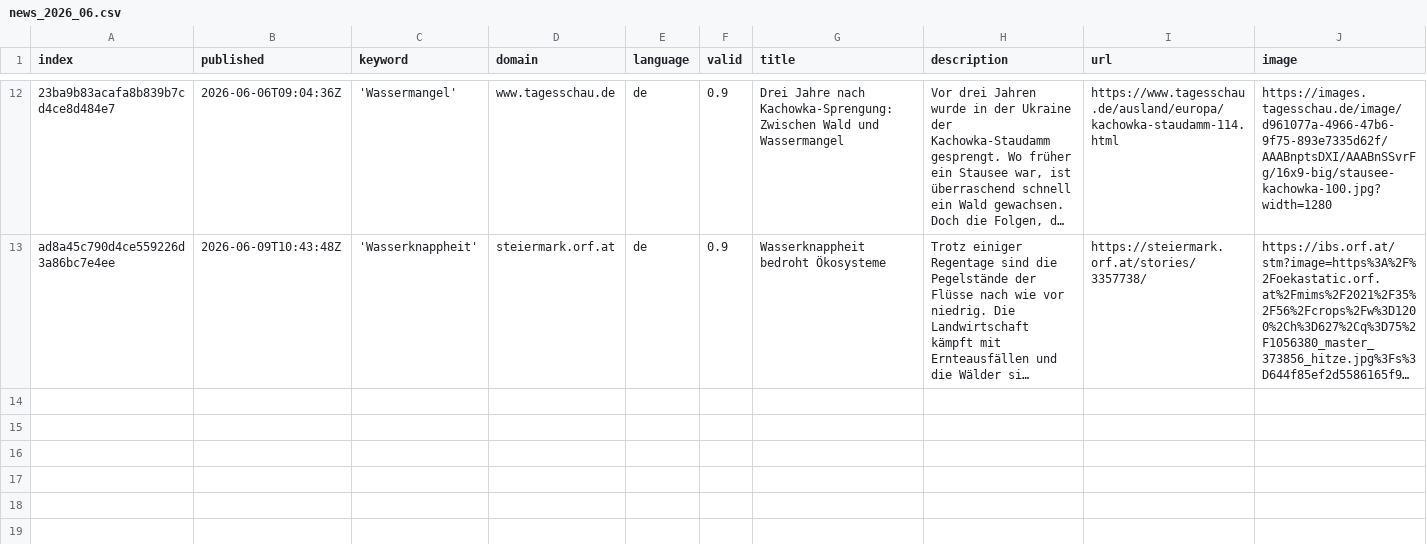
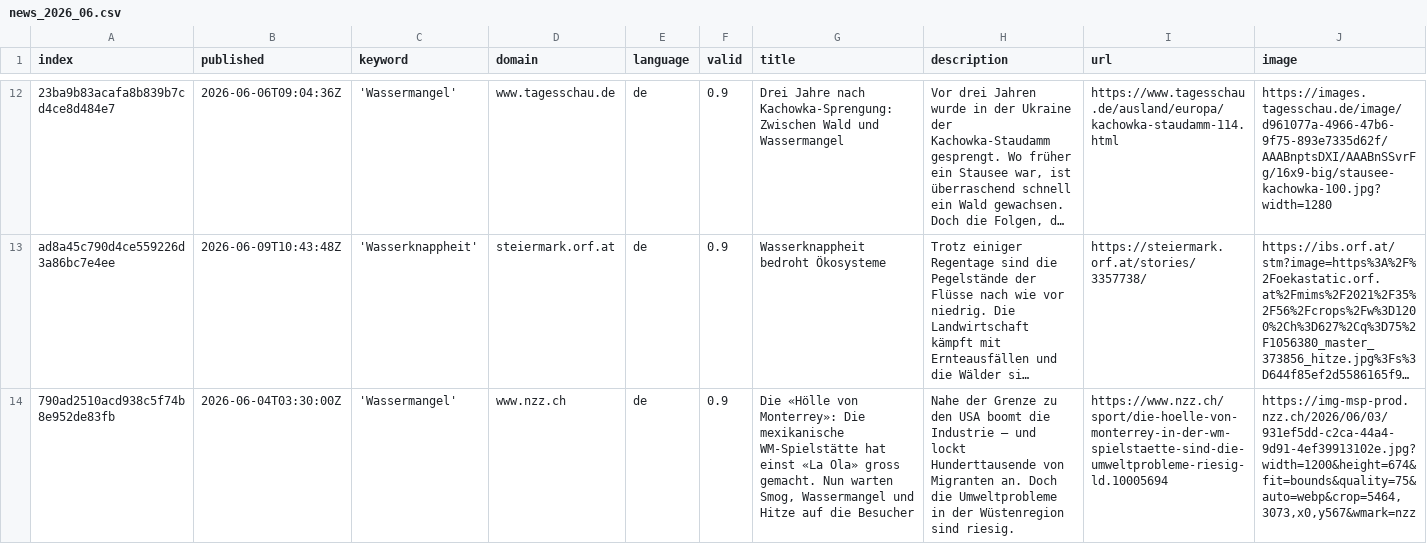
Before and after one commit to sonjanews/DroughtIsComing, a CSV file: csv/news_2026_06.csv, drawn as a sheet; only a part is shown, gaps mark what is left out; long unchanged cells end in …; rows hold the shown columns only; the diff names each change by its address in the sheet, - before the commit and + after, or states it on an @@ line.

```diff
--- a/csv/news_2026_06.csv
+++ b/csv/news_2026_06.csv
+row 14: 790ad2510acd938c5f74b8e952de83fb | 2026-06-04T03:30:00Z | 'Wassermangel' | www.nzz.ch | de | 0.9 | Die «Hölle von Monterrey»: Die mexikanische WM-Spielstätte hat einst «La Ola» gross gemacht. Nun warten Smog, Wassermangel und Hitze auf die Besucher | Nahe der Grenze zu den USA boomt die Industrie – und lockt Hunderttausende von Migranten an. Doch die Umweltprobleme in der Wüstenregion sind riesig. | https://www.nzz.ch/sport/die-hoelle-von-monterrey-in-der-wm-spielstaette-sind-die-umweltprobleme-riesig-ld.10005694 | https://img-msp-prod.nzz.ch/2026/06/03/931ef5dd-c2ca-44a4-9d91-4ef39913102e.jpg?width=1200&height=674&fit=bounds&quality=75&auto=webp&crop=5464,3073,x0,y567&wmark=nzz
```
Also changed, not shown: keywords.csv, 1 other file.
